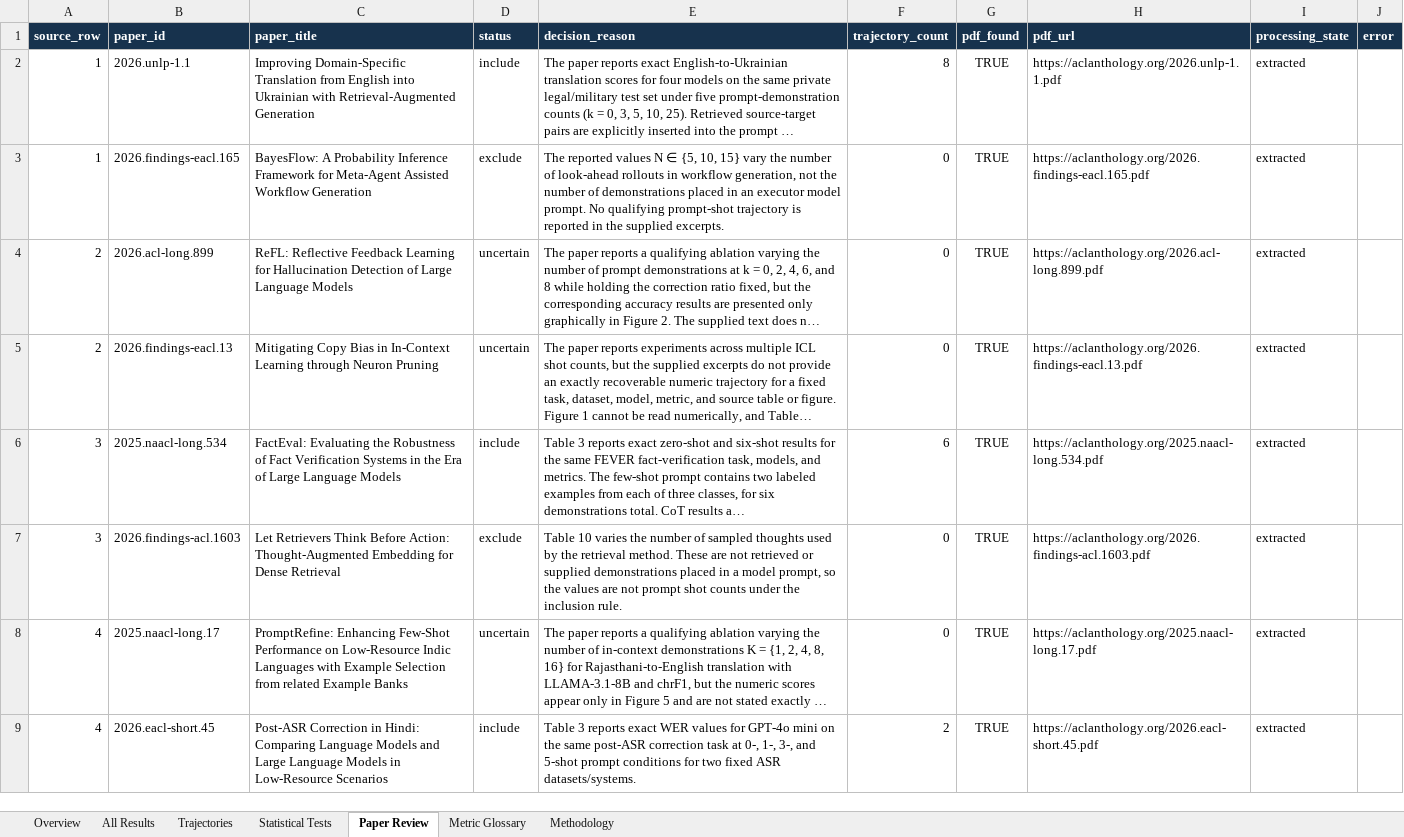
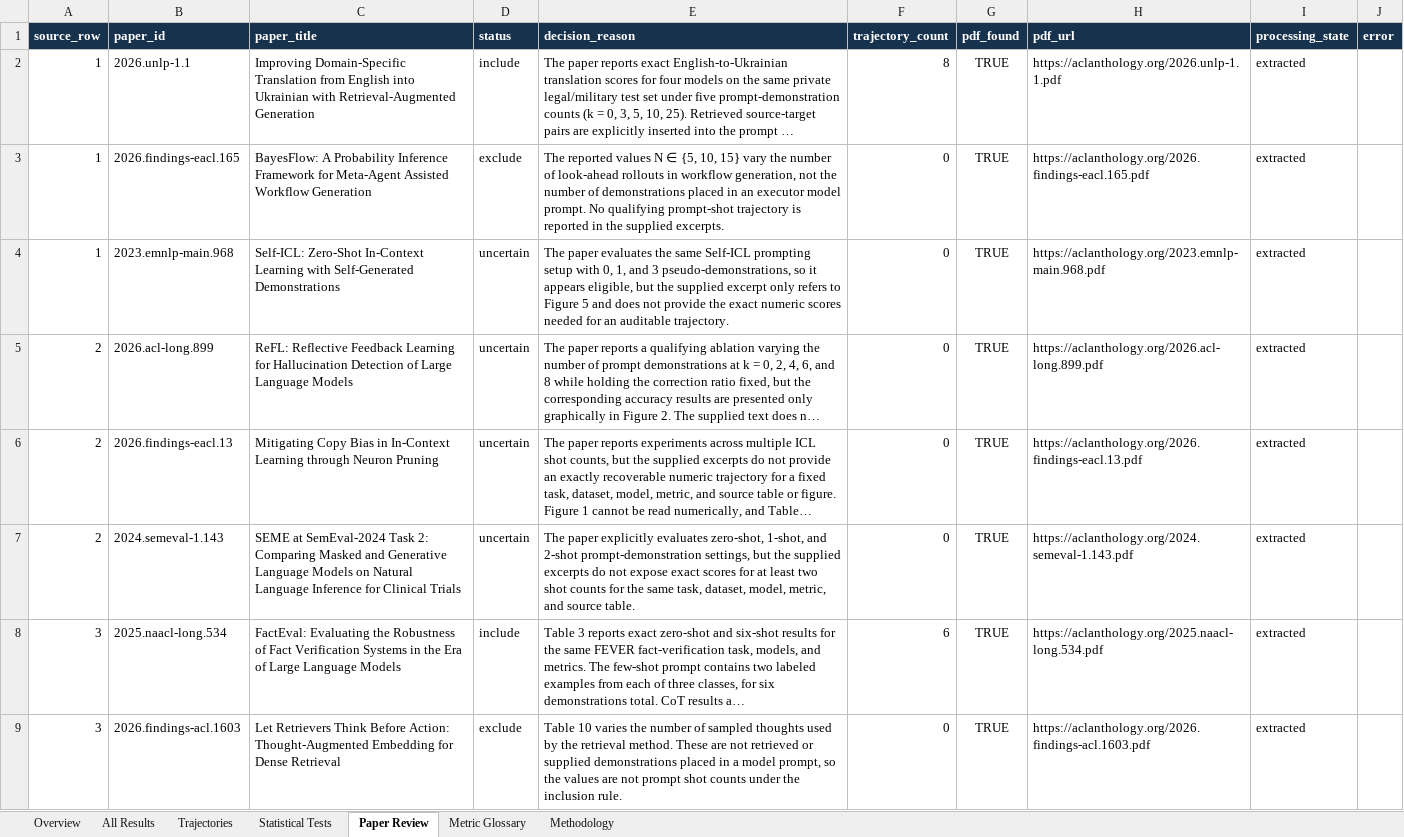
Before and after one commit to Roque3007/icl-trend-atlas, an Excel workbook: public/icl-master-extraction.xlsx, sheet Paper Review, drawn as a sheet; only a part is shown; the shorter side is filled out with more unchanged rows; long unchanged cells end in …; values as stored, in another font and other column widths than the file's, no borders; table styles not drawn; the diff covers the shown part only; the diff names each change by its address in the sheet, - before the commit and + after, or states it on an @@ line.

```diff
--- a/public/icl-master-extraction.xlsx (sheet Paper Review)
+++ b/public/icl-master-extraction.xlsx (sheet Paper Review)
+row 4: 1 | 2023.emnlp-main.968 | Self-ICL: Zero-Shot In-Context Learning with Self-Generated Demonstrations | uncertain | The paper evaluates the same Self-ICL prompting setup with 0, 1, and 3 pseudo-demonstrations, so it appears eligible, but the supplied excerpt only refers to Figure 5 and does not provide the exact numeric scores needed for an auditable trajectory. | 0 | TRUE | https://aclanthology.org/2023.emnlp-main.968.pdf | extracted
+row 7: 2 | 2024.semeval-1.143 | SEME at SemEval-2024 Task 2: Comparing Masked and Generative Language Models on Natural Language Inference for Clinical Trials | uncertain | The paper explicitly evaluates zero-shot, 1-shot, and 2-shot prompt-demonstration settings, but the supplied excerpts do not expose exact scores for at least two shot counts for the same task, dataset, model, metric, and source table. | 0 | TRUE | https://aclanthology.org/2024.semeval-1.143.pdf | extracted
```
Also changed, not shown: 6 added rows elsewhere in this sheet, sheet Overview, 6 other files.
